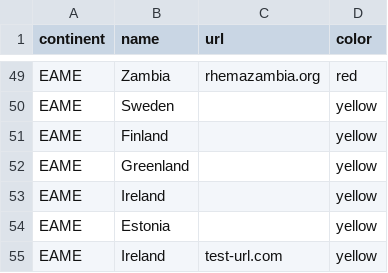
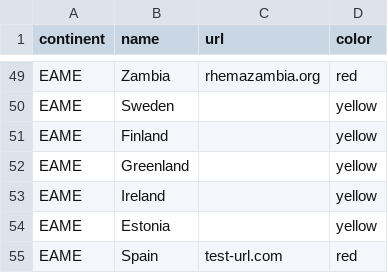
Before and after one commit to BeniB-code/RBTC-Worldmap, a CSV file: rbtc_countries.csv, drawn as a sheet; only a part is shown, gaps mark what is left out.

Commit message:
rbtc_countries.csv aktualisieren

```diff
--- a/rbtc_countries.csv
+++ b/rbtc_countries.csv
@@ -54,2 +54,2 @@ EAME,Ireland,,yellow
 EAME,Estonia,,yellow
-EAME,Ireland,test-url.com,yellow
+EAME,Spain,test-url.com,red
```
